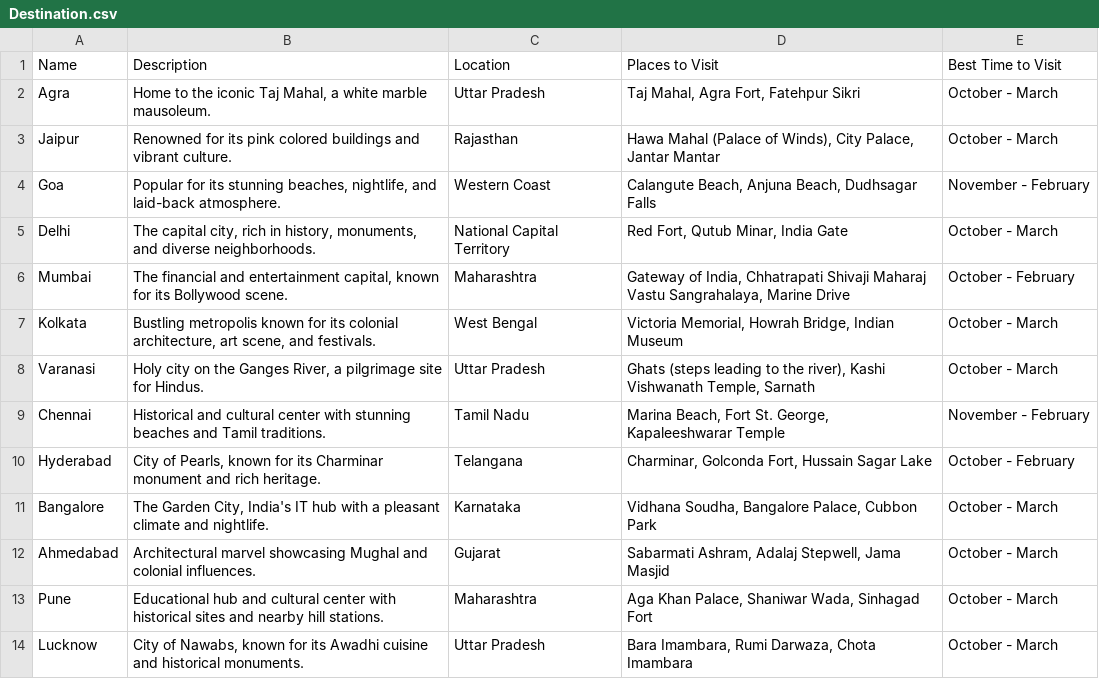
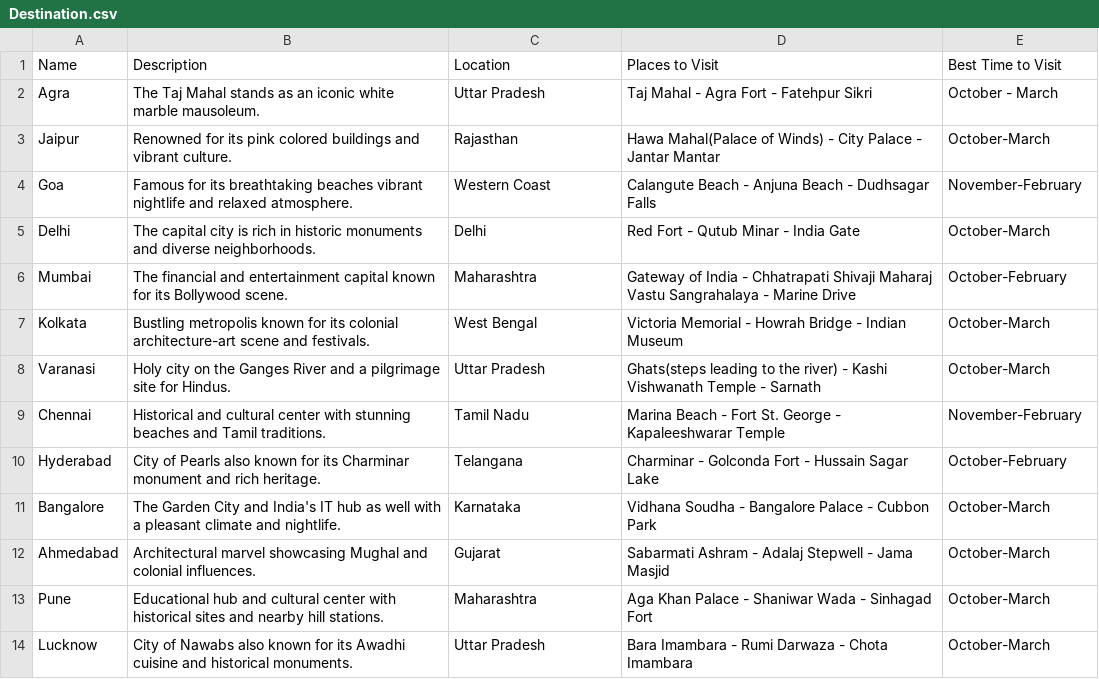
Before and after one commit to AdityaSN31/Tourism-DBMS, a CSV file: Destination.csv, drawn as a sheet; only a part is shown; the diff covers the shown part only.

```diff
--- a/Destination.csv
+++ b/Destination.csv
@@ -1,14 +1,14 @@
 Name,Description,Location,Places to Visit,Best Time to Visit
-Agra,"Home to the iconic Taj Mahal, a white marble mausoleum.",Uttar Pradesh,"Taj Mahal, Agra Fort, Fatehpur Sikri",October - March
-Jaipur,Renowned for its pink colored buildings and vibrant culture.,Rajasthan,"Hawa Mahal (Palace of Winds), City Palace, Jantar Mantar",October - March
-Goa,"Popular for its stunning beaches, nightlife, and laid-back atmosphere.",Western Coast,"Calangute Beach, Anjuna Beach, Dudhsagar Falls",November - February
-Delhi,"The capital city, rich in history, monuments, and diverse neighborhoods.",National Capital Territory,"Red Fort, Qutub Minar, India Gate",October - March
-Mumbai,"The financial and entertainment capital, known for its Bollywood scene.",Maharashtra,"Gateway of India, Chhatrapati Shivaji Maharaj Vastu Sangrahalaya, Marine Drive",October - February
-Kolkata,"Bustling metropolis known for its colonial architecture, art scene, and festivals.",West Bengal,"Victoria Memorial, Howrah Bridge, Indian Museum",October - March
-Varanasi,"Holy city on the Ganges River, a pilgrimage site for Hindus.",Uttar Pradesh,"Ghats (steps leading to the river), Kashi Vishwanath Temple, Sarnath",October - March
-Chennai,Historical and cultural center with stunning beaches and Tamil traditions.,Tamil Nadu,"Marina Beach, Fort St. George, Kapaleeshwarar Temple",November - February
-Hyderabad,"City of Pearls, known for its Charminar monument and rich heritage.",Telangana,"Charminar, Golconda Fort, Hussain Sagar Lake",October - February
-Bangalore,"The Garden City, India's IT hub with a pleasant climate and nightlife.",Karnataka,"Vidhana Soudha, Bangalore Palace, Cubbon Park",October - March
-Ahmedabad,Architectural marvel showcasing Mughal and colonial influences.,Gujarat,"Sabarmati Ashram, Adalaj Stepwell, Jama Masjid",October - March
-Pune,Educational hub and cultural center with historical sites and nearby hill stations.,Maharashtra,"Aga Khan Palace, Shaniwar Wada, Sinhagad Fort",October - March
-Lucknow,"City of Nawabs, known for its Awadhi cuisine and historical monuments.",Uttar Pradesh,"Bara Imambara, Rumi Darwaza, Chota Imambara",October - March
+Agra,The Taj Mahal stands as an iconic white marble mausoleum.,Uttar Pradesh,Taj Mahal - Agra Fort - Fatehpur Sikri,October - March
+Jaipur,Renowned for its pink colored buildings and vibrant culture.,Rajasthan,Hawa Mahal(Palace of Winds) - City Palace - Jantar Mantar,October-March
+Goa,Famous for its breathtaking beaches vibrant nightlife and relaxed atmosphere.,Western Coast,Calangute Beach - Anjuna Beach - Dudhsagar Falls,November-February
+Delhi,The capital city is rich in historic monuments and diverse neighborhoods.,Delhi,Red Fort - Qutub Minar - India Gate,October-March
+Mumbai,The financial and entertainment capital known for its Bollywood scene.,Maharashtra,Gateway of India - Chhatrapati Shivaji Maharaj Vastu Sangrahalaya - Marine Drive,October-February
+Kolkata,Bustling metropolis known for its colonial architecture-art scene and festivals.,West Bengal,Victoria Memorial - Howrah Bridge - Indian Museum,October-March
+Varanasi,Holy city on the Ganges River and a pilgrimage site for Hindus.,Uttar Pradesh,Ghats(steps leading to the river) - Kashi Vishwanath Temple - Sarnath,October-March
+Chennai,Historical and cultural center with stunning beaches and Tamil traditions.,Tamil Nadu,Marina Beach - Fort St. George - Kapaleeshwarar Temple,November-February
+Hyderabad,City of Pearls also known for its Charminar monument and rich heritage.,Telangana,Charminar - Golconda Fort - Hussain Sagar Lake,October-February
+Bangalore,The Garden City and India's IT hub as well with a pleasant climate and nightlife.,Karnataka,Vidhana Soudha - Bangalore Palace - Cubbon Park,October-March
+Ahmedabad,Architectural marvel showcasing Mughal and colonial influences.,Gujarat,Sabarmati Ashram - Adalaj Stepwell - Jama Masjid,October-March
+Pune,Educational hub and cultural center with historical sites and nearby hill stations.,Maharashtra,Aga Khan Palace - Shaniwar Wada - Sinhagad Fort,October-March
+Lucknow,City of Nawabs also known for its Awadhi cuisine and historical monuments.,Uttar Pradesh,Bara Imambara - Rumi Darwaza - Chota Imambara,October-March
```
Also changed, not shown: 21 edited cells elsewhere in this file.
